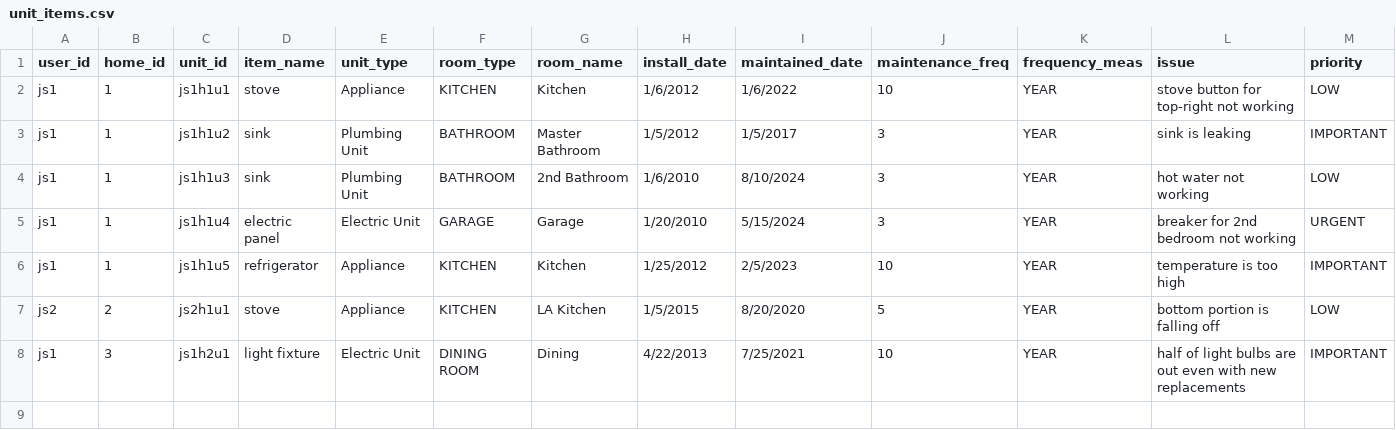
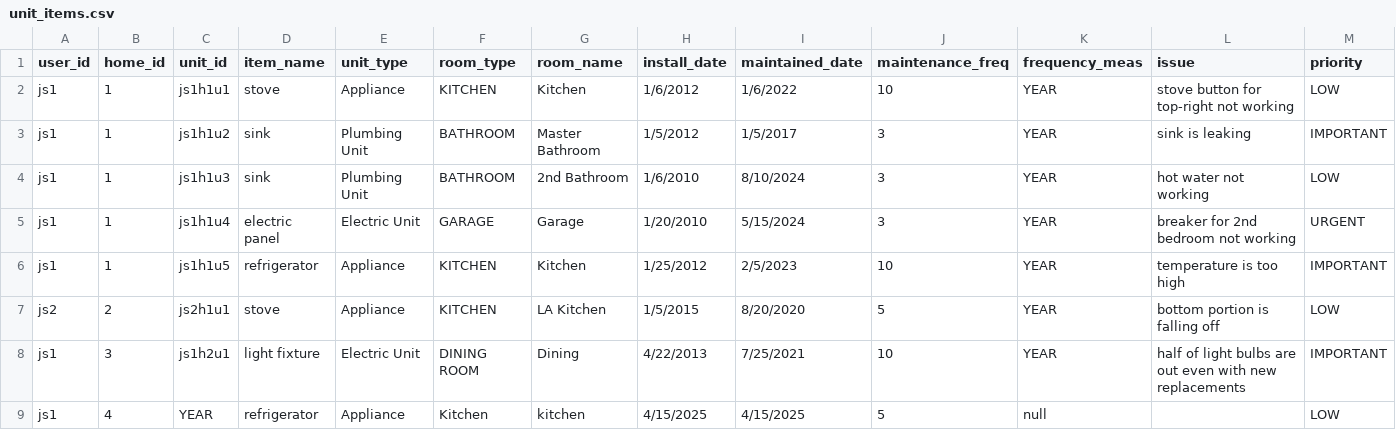
Before and after one commit to Sp25-CS5004-Online-Lionelle/final-project-group-4, a CSV file: src/main/resources/files/unit_items.csv, drawn as a sheet; the diff names each change by its address in the sheet, - before the commit and + after, or states it on an @@ line.

Commit message:
finalized saving units to file and using sort

```diff
--- a/src/main/resources/files/unit_items.csv
+++ b/src/main/resources/files/unit_items.csv
+row 9: js1 | 4 | YEAR | refrigerator | Appliance | Kitchen | kitchen | 4/15/2025 | 4/15/2025 | 5 | null |  | LOW
```
Also changed, not shown: 14 other files.
